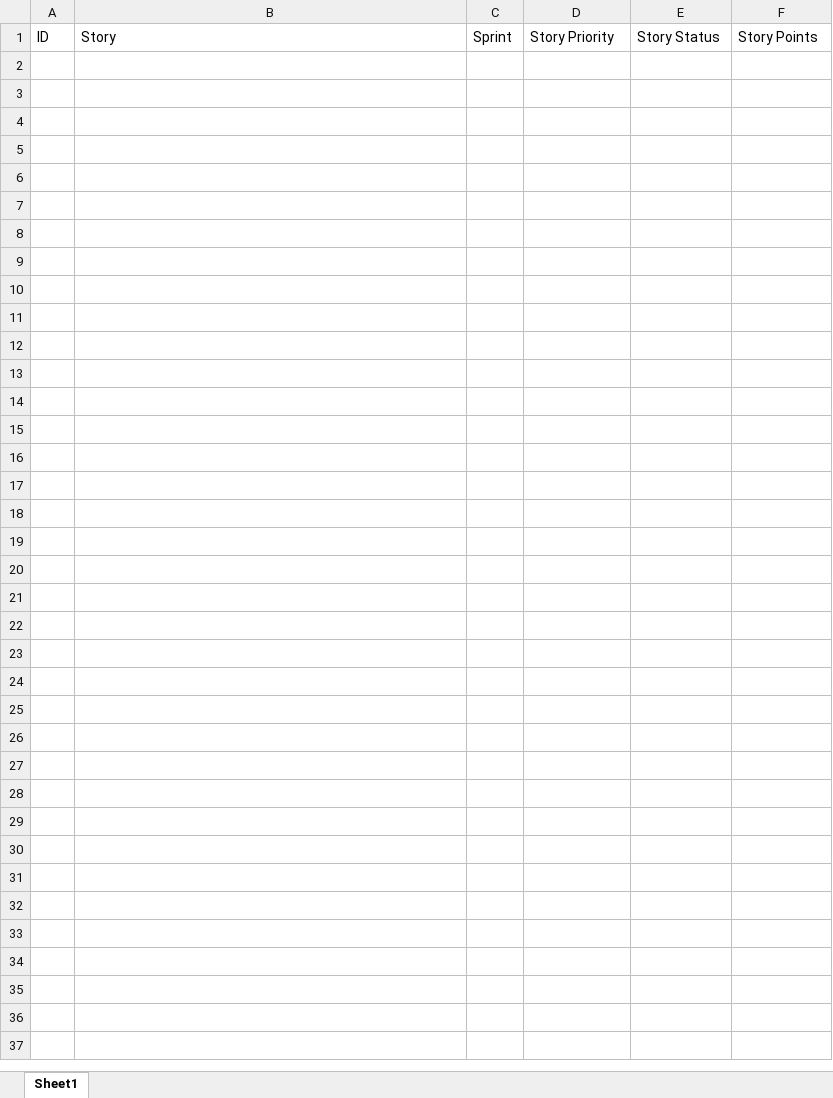
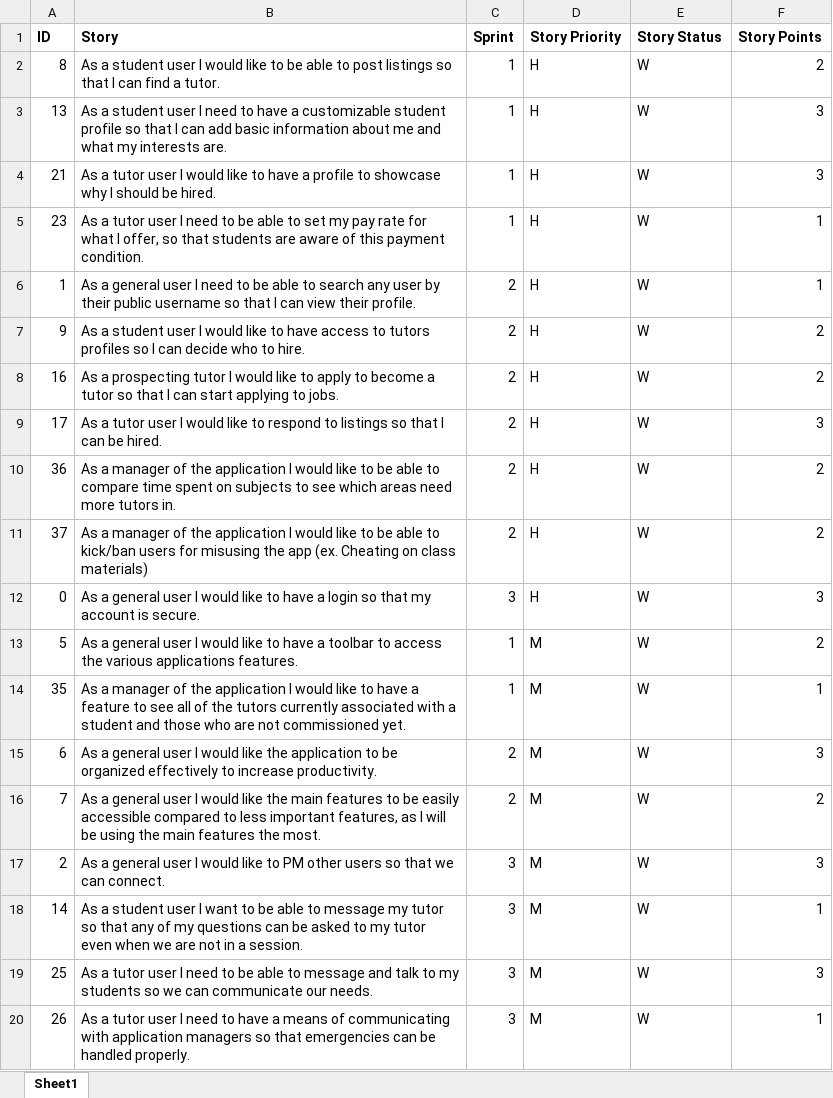
Before and after one commit to hannahyelle/Tutor-Software-Engineering, an Excel workbook: TutorGroup_Deliverable_1_ProductBacklog_1.xlsx, sheet Sheet1, drawn as a sheet; only a part is shown; values as stored, in another font and other column widths than the file's, no borders; the diff covers the shown part only; the diff names each change by its address in the sheet, - before the commit and + after, or states it on an @@ line.

Commit message:
fill in ProductBacklog

```diff
--- a/TutorGroup_Deliverable_1_ProductBacklog_1.xlsx (sheet Sheet1)
+++ b/TutorGroup_Deliverable_1_ProductBacklog_1.xlsx (sheet Sheet1)
-A1:F1 bold: off
+A1:F1 bold: on
+row 2: 8 | As a student user I would like to be able to post listings so that I can find a tutor. | 1 | H | W | 2
+row 3: 13 | As a student user I need to have a customizable student profile so that I can add basic information about me and what my interests are. | 1 | H | W | 3
+row 4: 21 | As a tutor user I would like to have a profile to showcase why I should be hired. | 1 | H | W | 3
+row 5: 23 | As a tutor user I need to be able to set my pay rate for what I offer, so that students are aware of this payment condition. | 1 | H | W | 1
+row 6: 1 | As a general user I need to be able to search any user by their public username so that I can view their profile. | 2 | H | W | 1
+row 7: 9 | As a student user I would like to have access to tutors profiles so I can decide who to hire. | 2 | H | W | 2
+row 8: 16 | As a prospecting tutor I would like to apply to become a tutor so that I can start applying to jobs. | 2 | H | W | 2
+row 9: 17 | As a tutor user I would like to respond to listings so that I can be hired. | 2 | H | W | 3
+row 10: 36 | As a manager of the application I would like to be able to compare time spent on subjects to see which areas need more tutors in. | 2 | H | W | 2
+row 11: 37 | As a manager of the application I would like to be able to kick/ban users for misusing the app (ex. Cheating on class materials) | 2 | H | W | 2
+row 12: 0 | As a general user I would like to have a login so that my account is secure. | 3 | H | W | 3
+row 13: 5 | As a general user I would like to have a toolbar to access the various applications features. | 1 | M | W | 2
+row 14: 35 | As a manager of the application I would like to have a feature to see all of the tutors currently associated with a student and those who are not commissioned yet. | 1 | M | W | 1
+row 15: 6 | As a general user I would like the application to be organized effectively to increase productivity. | 2 | M | W | 3
+row 16: 7 | As a general user I would like the main features to be easily accessible compared to less important features, as I will be using the main features the most. | 2 | M | W | 2
+row 17: 2 | As a general user I would like to PM other users so that we can connect. | 3 | M | W | 3
+row 18: 14 | As a student user I want to be able to message my tutor so that any of my questions can be asked to my tutor even when we are not in a session. | 3 | M | W | 1
+row 19: 25 | As a tutor user I need to be able to message and talk to my students so we can communicate our needs. | 3 | M | W | 3
+row 20: 26 | As a tutor user I need to have a means of communicating with application managers so that emergencies can be handled properly. | 3 | M | W | 1
```
Also changed, not shown: 19 added rows elsewhere in this sheet.
